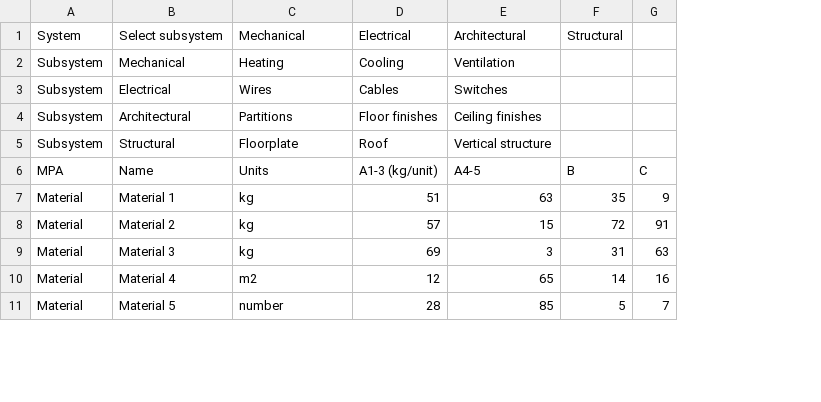
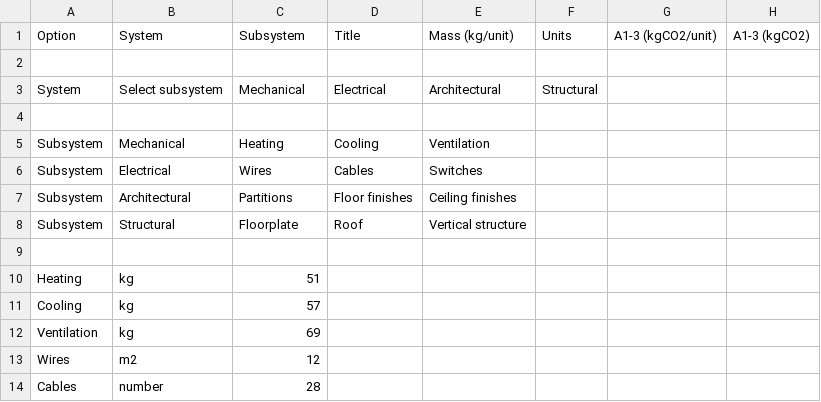
Before and after one commit to justposted/L1T, a CSV file: Veracity.csv, drawn as a sheet; only a part is shown; removed rows and columns are numbered as before the commit, all else as after; the diff covers the shown part only; the diff names each change by its address in the sheet, - before the commit and + after, or states it on an @@ line.

Commit message:
Add files via upload

```diff
--- a/Veracity.csv
+++ b/Veracity.csv
-column B, rows 1-11: Select subsystem | Mechanical | Electrical | Architectural | Structural | Name | Material 1 | Material 2 | Material 3 | Material 4 | Material 5
+column D, row 3: Electrical; rows 5-8: Cooling | Cables | Floor finishes | Roof
-column F, rows 1-11: Structural |  |  |  |  | B | 35 | 72 | 31 | 14 | 5
-column G, rows 6-11: C | 9 | 91 | 63 | 16 | 7
+column F, row 3: Structural
+column G, empty
+column H, empty
+row 1: Option | System | Subsystem | Title | Mass (kg/unit) | Units | A1-3 (kgCO2/unit) | A1-3 (kgCO2)
+row 2: (empty)
-B3: Mechanical
+B3: Select subsystem
-C3: Electrical
+C3: Mechanical
+row 4: (empty)
-B5: Heating
+B5: Mechanical
-C5: Cooling
+C5: Heating
-B6: Wires
+B6: Electrical
-C6: Cables
+C6: Wires
-B7: Partitions
+B7: Architectural
-C7: Floor finishes
+C7: Partitions
-B8: Floorplate
+B8: Structural
-C8: Roof
+C8: Floorplate
-row 9: MPA | Name | Units | A1-3 (kg/unit) | A4-5 | B | C
+row 9: (empty)
-A10: Material
+A10: Heating
-E10: 63
+E10: (empty)
-A11: Material
+A11: Cooling
-E11: 15
+E11: (empty)
-A12: Material
+A12: Ventilation
-E12: 3
+E12: (empty)
-A13: Material
+A13: Wires
-E13: 65
+E13: (empty)
-A14: Material
+A14: Cables
-E14: 85
+E14: (empty)
```
Also changed, not shown: 3 removed rows and 14 edited cells elsewhere in this file.
